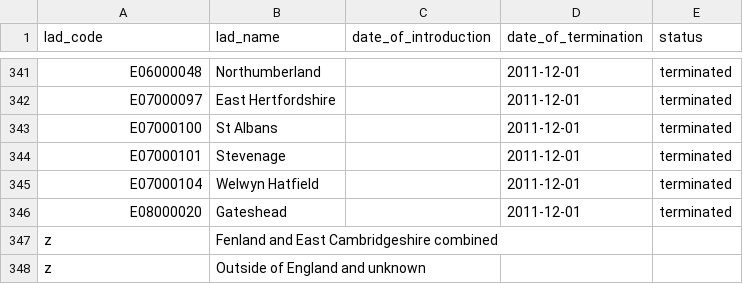
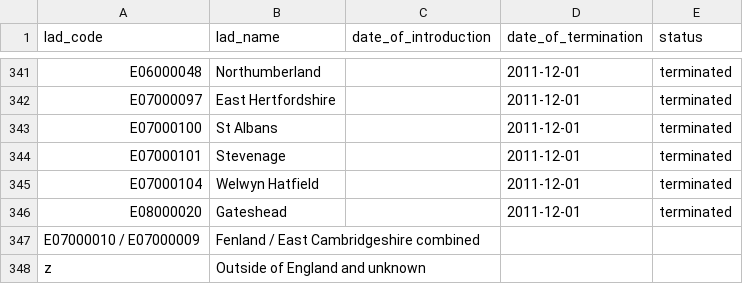
Before and after one commit to dfe-analytical-services/dfe-published-data-qa, a CSV file: data/lads.csv, drawn as a sheet; only a part is shown, gaps mark what is left out; removed rows and columns are numbered as before the commit, all else as after; the diff names each change by its address in the sheet, - before the commit and + after, or states it on an @@ line.

Commit message:
Updated Fenland and East Cambridgeshire combined area to meet ONS recommendations

```diff
--- a/data/lads.csv
+++ b/data/lads.csv
-row 347: z | Fenland and East Cambridgeshire combined
+row 347: E07000010 / E07000009 | Fenland / East Cambridgeshire combined
```
